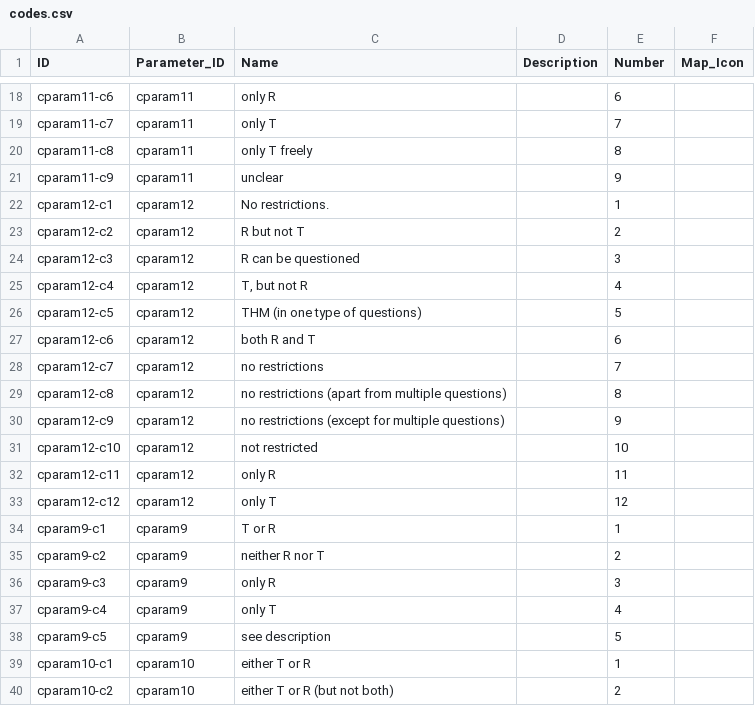
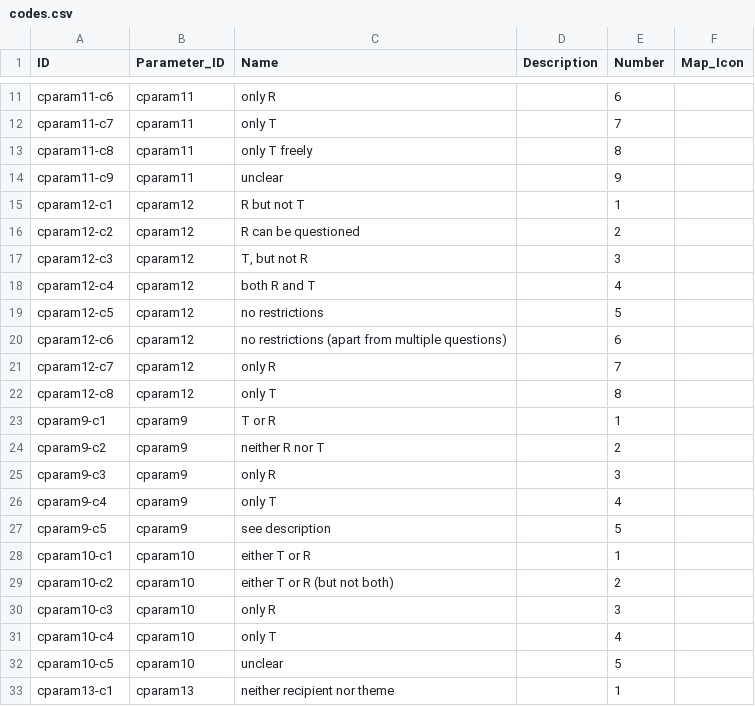
Before and after one commit to cldf-datasets/malchukovditransitives, a CSV file: cldf/codes.csv, drawn as a sheet; only a part is shown, gaps mark what is left out; the shorter side is filled out with more unchanged rows; the diff covers the shown part only.

```diff
--- a/cldf/codes.csv
+++ b/cldf/codes.csv
@@ -21,14 +14,10 @@ cparam11-c8,cparam11,only T freely,,8,
 cparam11-c9,cparam11,unclear,,9,
-cparam12-c1,cparam12,No restrictions.,,1,
-cparam12-c2,cparam12,R but not T,,2,
-cparam12-c3,cparam12,R can be questioned,,3,
-cparam12-c4,cparam12,"T, but not R",,4,
-cparam12-c5,cparam12,THM (in one type of questions),,5,
-cparam12-c6,cparam12,both R and T,,6,
-cparam12-c7,cparam12,no restrictions,,7,
-cparam12-c8,cparam12,no restrictions (apart from multiple questions),,8,
-cparam12-c9,cparam12,no restrictions (except for multiple questions),,9,
-cparam12-c10,cparam12,not restricted,,10,
-cparam12-c11,cparam12,only R,,11,
-cparam12-c12,cparam12,only T,,12,
+cparam12-c1,cparam12,R but not T,,1,
+cparam12-c2,cparam12,R can be questioned,,2,
+cparam12-c3,cparam12,"T, but not R",,3,
+cparam12-c4,cparam12,both R and T,,4,
+cparam12-c5,cparam12,no restrictions,,5,
+cparam12-c6,cparam12,no restrictions (apart from multiple questions),,6,
+cparam12-c7,cparam12,only R,,7,
+cparam12-c8,cparam12,only T,,8,
 cparam9-c1,cparam9,T or R,,1,
```
Also changed, not shown: 13 removed rows and 7 edited cells elsewhere in this file, cldf/constructions.csv, cldf/cvalues.csv, 6 other files.
